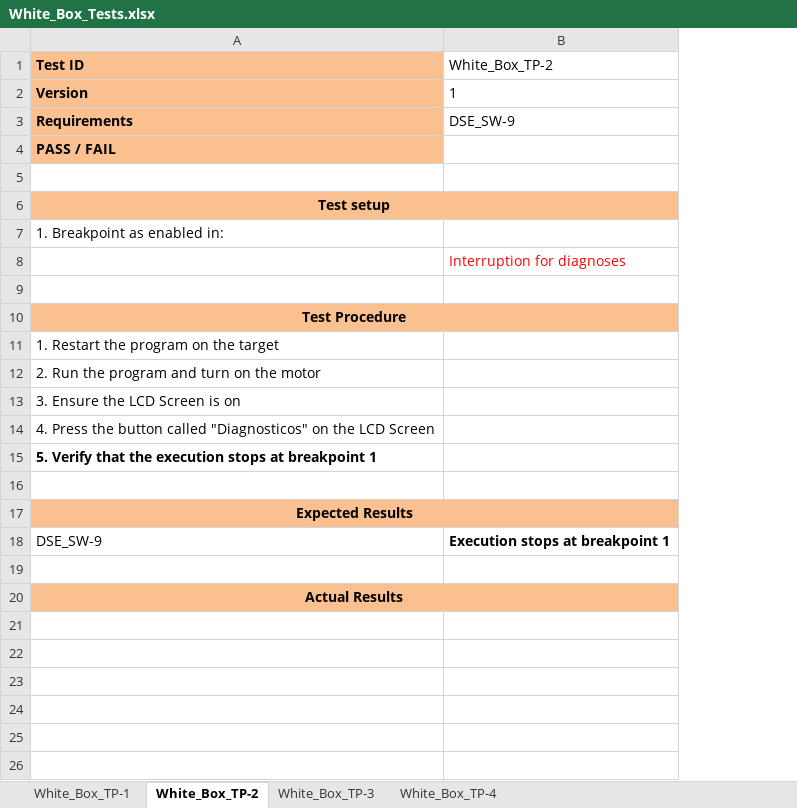
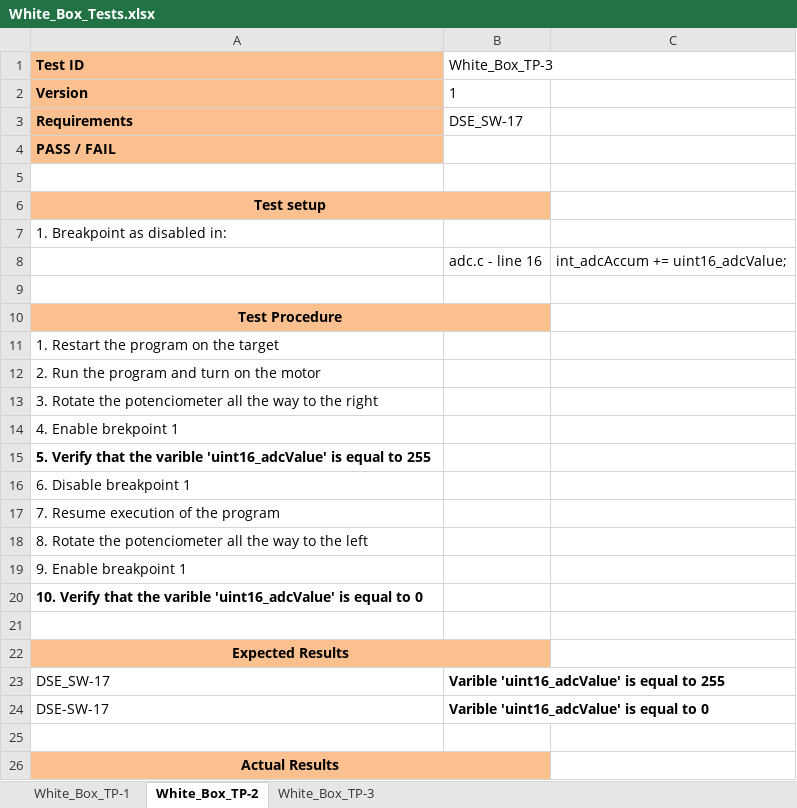
Before and after one commit to JennyGrizel/PI_DSW_UTEQ_GE, an Excel workbook: Deliverables/4) Verification/White_Box_Tests.xlsx, sheet White_Box_TP-2, drawn as a sheet; values as stored, in another font and other column widths than the file's, no borders; removed rows and columns are numbered as before the commit, all else as after; the diff names each change by its address in the sheet, - before the commit and + after, or states it on an @@ line.

```diff
--- a/Deliverables/4) Verification/White_Box_Tests.xlsx (sheet White_Box_TP-2)
+++ b/Deliverables/4) Verification/White_Box_Tests.xlsx (sheet White_Box_TP-2)
-sheet tab: White_Box_TP-4
-column B (White_Box_TP-2), rows 2-18: 1 | DSE_SW-9 |  |  |  |  | Interruption for diagnoses |  |  |  |  |  |  |  |  |  | Execution stops at breakpoint 1
+column B (White_Box_TP-3), rows 2-8: 1 | DSE_SW-17 |  |  |  |  | adc.c - line 16; row 23: Varible 'uint16_adcValue' is equal to 255
+column C, row 8: int_adcAccum += uint16_adcValue;
-A7 (Test ID): 1. Breakpoint as enabled in:
+A7 (Test ID): 1. Breakpoint as disabled in:
-A13 (Test ID): 3. Ensure the LCD Screen is on
+A13 (Test ID): 3. Rotate the potenciometer all the way to the right
-A14 (Test ID): 4. Press the button called "Diagnosticos" on the LCD Screen
+A14 (Test ID): 4. Enable brekpoint 1
-A15 (Test ID): …that the execution stops at breakpoint 1
+A15 (Test ID): …that the varible 'uint16_adcValue' is equal to 255
+row 16: 6. Disable breakpoint 1
+row 17: 7. Resume execution of the program
+row 18: 8. Rotate the potenciometer all the way to the left
+row 19: 9. Enable breakpoint 1
+row 20: 10. Verify that the varible 'uint16_adcValue' is equal to 0
-A23 (Test ID): DSE_SW-9
+A23 (Test ID): DSE_SW-17
+row 24: DSE-SW-17 | Varible 'uint16_adcValue' is equal to 0
```
Also changed, not shown: sheet White_Box_TP-3, sheet White_Box_TP-1, Deliverables/4) Verification/Black_Box_Tests.xlsx, 1 other file.
